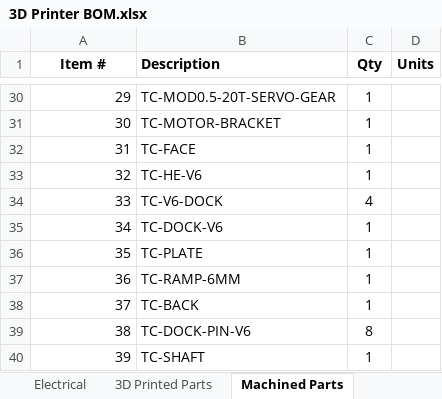
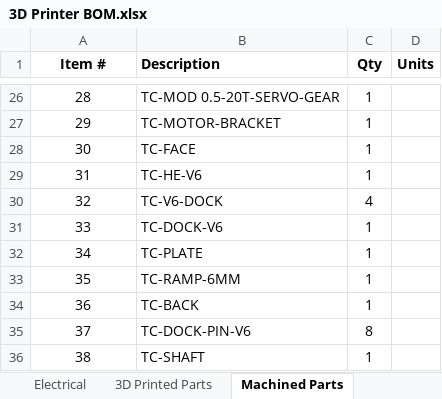
Before and after one commit to zBeeble42/Motion-System, an Excel workbook: 3D Printer BOM.xlsx, sheet Machined Parts, drawn as a sheet; only a part is shown, gaps mark what is left out; values as stored, in another font and other column widths than the file's, no borders; addresses are those after the commit; the diff covers the shown part only; the diff names each change by its address in the sheet, - before the commit and + after, or states it on an @@ line.

Commit message:
Updated BOM
Added more purchasable parts.

```diff
--- a/3D Printer BOM.xlsx (sheet Machined Parts)
+++ b/3D Printer BOM.xlsx (sheet Machined Parts)
@@ column A (Item #) renumbered from row 26 down @@
-A26:A36 alignment: right
+A26:A36 alignment: center
-B26 (Description): TC-MOD0.5-20T-SERVO-GEAR
+B26 (Description): TC-MOD 0.5-20T-SERVO-GEAR
```
Also changed, not shown: 4 removed rows, 10 edited cells and cell formats elsewhere in this sheet, sheet Hardware, sheet Electrical, sheet 3D Printed Parts.
